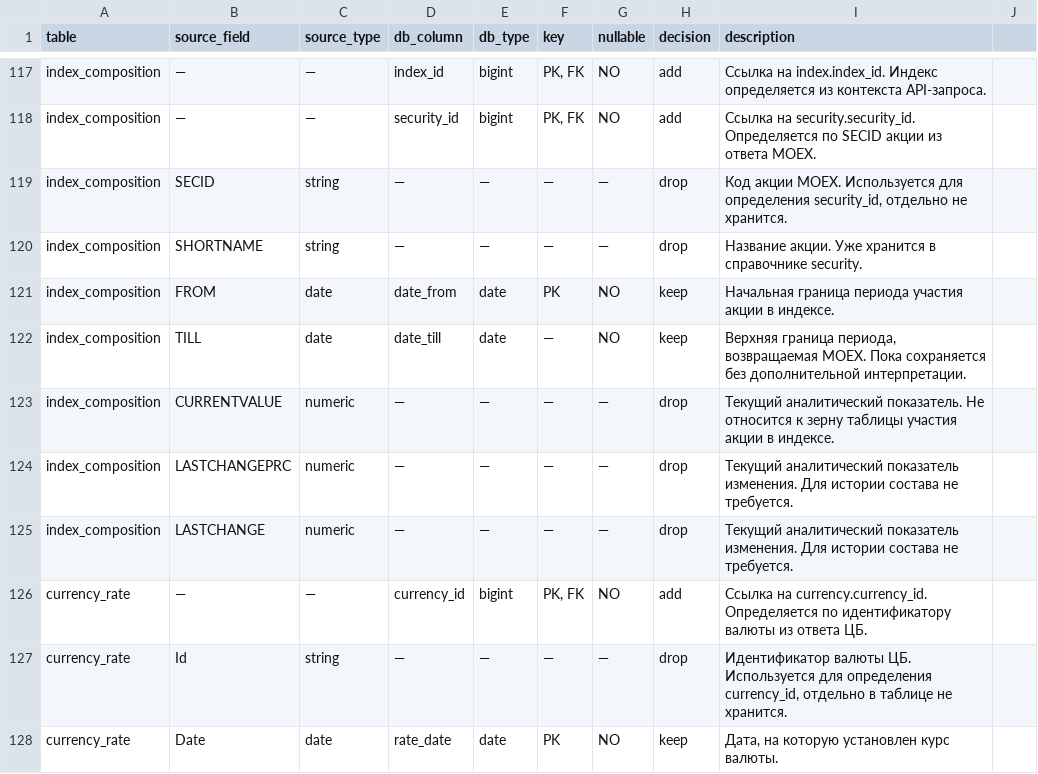
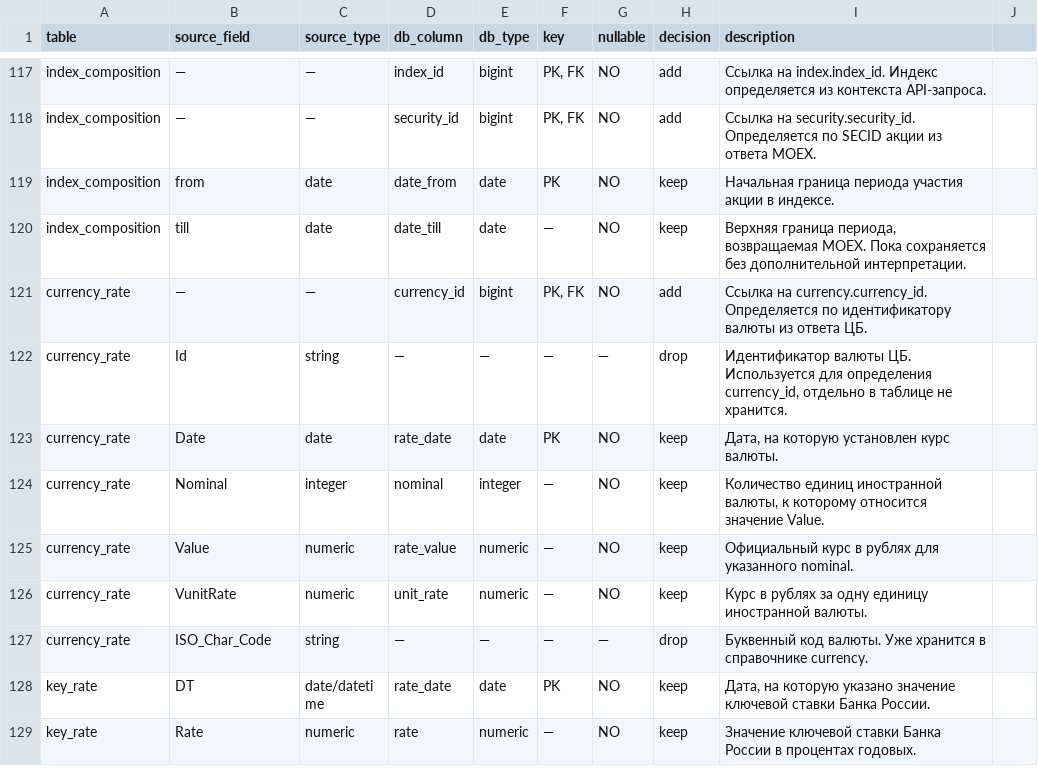
Before and after one commit to GestornG/moex-analytics-platform, a CSV file: docs/data_dictionary.csv, drawn as a sheet; only a part is shown, gaps mark what is left out; the shorter side is filled out with more unchanged rows.

Commit message:
Исправлены конфигурации для загрузки данных в dwh.index_composition.

```diff
--- a/docs/data_dictionary.csv
+++ b/docs/data_dictionary.csv
@@ -118,9 +118,4 @@ index_composition,—,—,index_id,bigint,"PK, FK",NO,add,Ссылка на inde
 index_composition,—,—,security_id,bigint,"PK, FK",NO,add,Ссылка на security.security_id. Определяется по SECID акции из ответа MOEX.,
-index_composition,SECID,string,—,—,—,—,drop,"Код акции MOEX. Используется для определения security_id, отдельно не хранится.",
-index_composition,SHORTNAME,string,—,—,—,—,drop,Название акции. Уже хранится в справочнике security.,
-index_composition,FROM,date,date_from,date,PK,NO,keep,Начальная граница периода участия акции в индексе.,
-index_composition,TILL,date,date_till,date,—,NO,keep,"Верхняя граница периода, возвращаемая MOEX. Пока сохраняется без дополнительной интерпретации.",
-index_composition,CURRENTVALUE,numeric,—,—,—,—,drop,Текущий аналитический показатель. Не относится к зерну таблицы участия акции в индексе.,
-index_composition,LASTCHANGEPRC,numeric,—,—,—,—,drop,Текущий аналитический показатель изменения. Для истории состава не требуется.,
-index_composition,LASTCHANGE,numeric,—,—,—,—,drop,Текущий аналитический показатель изменения. Для истории состава не требуется.,
+index_composition,from,date,date_from,date,PK,NO,keep,Начальная граница периода участия акции в индексе.,
+index_composition,till,date,date_till,date,—,NO,keep,"Верхняя граница периода, возвращаемая MOEX. Пока сохраняется без дополнительной интерпретации.",
 currency_rate,—,—,currency_id,bigint,"PK, FK",NO,add,Ссылка на currency.currency_id. Определяется по идентификатору валюты из ответа ЦБ.,
```
Also changed, not shown: 1 other file.
